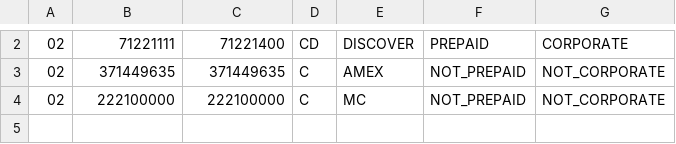
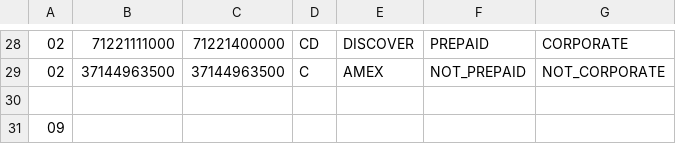
Before and after one commit to alphagov/pay-cardid, a CSV file: src/main/resources/data-sources/test-cards.csv, drawn as a sheet; only a part is shown, gaps mark what is left out; the diff covers the shown part only.

```diff
--- a/src/main/resources/data-sources/test-cards.csv
+++ b/src/main/resources/data-sources/test-cards.csv
@@ -2,3 +28,4 @@
-02,71221111,71221400,CD,DISCOVER,PREPAID,CORPORATE
-02,371449635,371449635,C,AMEX,NOT_PREPAID,NOT_CORPORATE
-02,222100000,222100000,C,MC,NOT_PREPAID,NOT_CORPORATE
+02,71221111000,71221400000,CD,DISCOVER,PREPAID,CORPORATE
+02,37144963500,37144963500,C,AMEX,NOT_PREPAID,NOT_CORPORATE
+
+09
```
Also changed, not shown: 26 added rows elsewhere in this file, src/main/resources/data-sources/worldpay-v3.csv, 1 other file.
